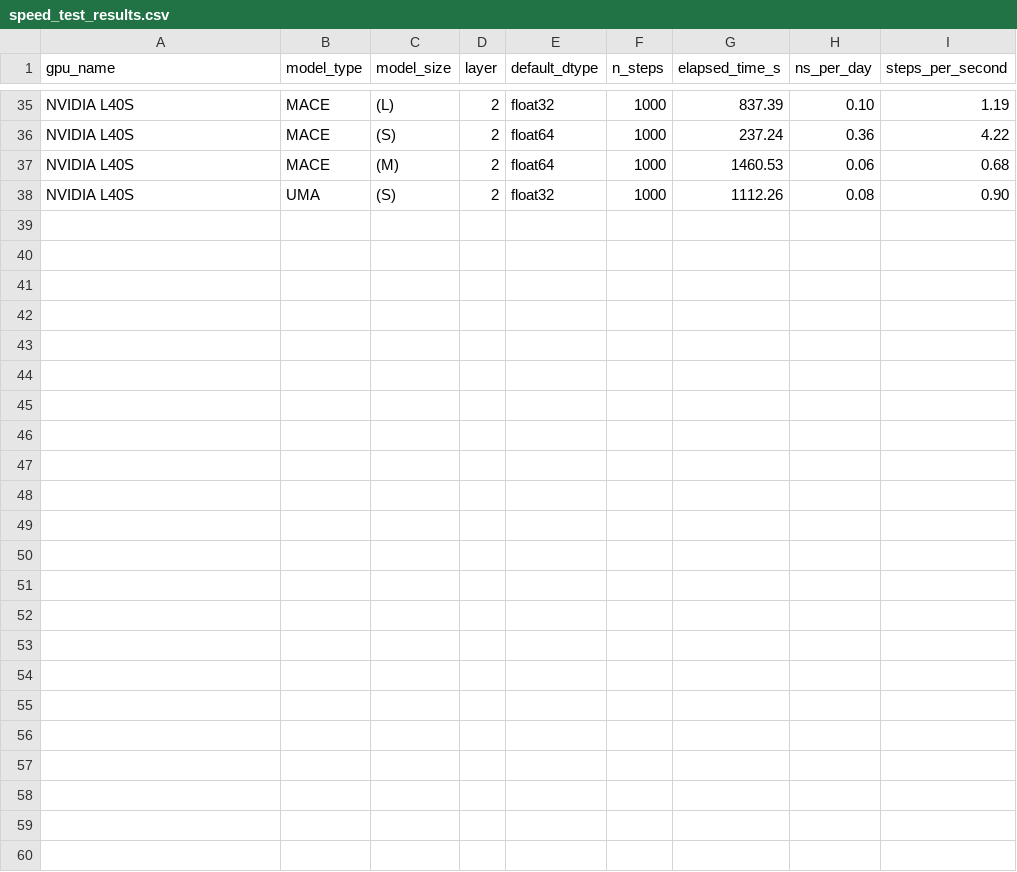
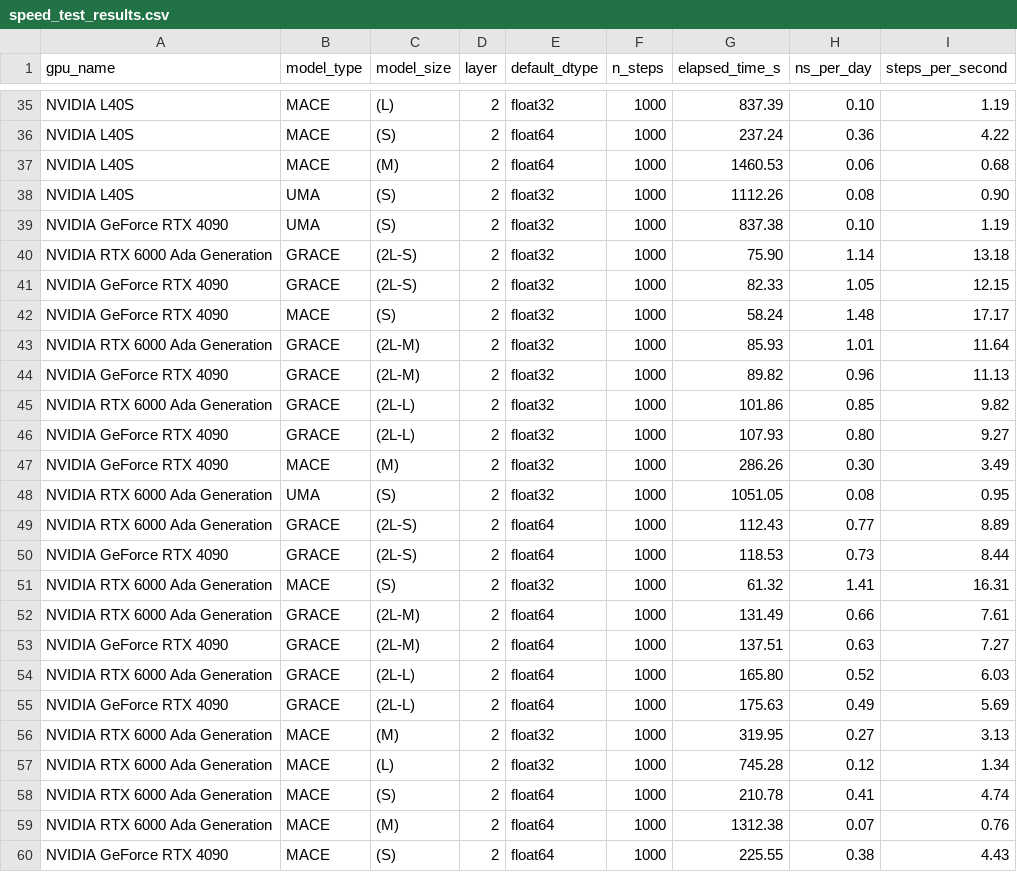
Before and after one commit to heid-lab/grace-off, a CSV file: analysis/speedTest/speed_test_results.csv, drawn as a sheet; only a part is shown, gaps mark what is left out.

```diff
--- a/analysis/speedTest/speed_test_results.csv
+++ b/analysis/speedTest/speed_test_results.csv
@@ -38 +38,23 @@ NVIDIA L40S,MACE,(M),2,float64,1000,1460.53,0.06,0.68
 NVIDIA L40S,UMA ,(S),2,float32,1000,1112.26,0.08,0.90
+NVIDIA GeForce RTX 4090,UMA,(S),2,float32,1000,837.38,0.10,1.19
+NVIDIA RTX 6000 Ada Generation,GRACE,(2L-S),2,float32,1000,75.90,1.14,13.18
+NVIDIA GeForce RTX 4090,GRACE,(2L-S),2,float32,1000,82.33,1.05,12.15
+NVIDIA GeForce RTX 4090,MACE,(S),2,float32,1000,58.24,1.48,17.17
+NVIDIA RTX 6000 Ada Generation,GRACE,(2L-M),2,float32,1000,85.93,1.01,11.64
+NVIDIA GeForce RTX 4090,GRACE,(2L-M),2,float32,1000,89.82,0.96,11.13
+NVIDIA RTX 6000 Ada Generation,GRACE,(2L-L),2,float32,1000,101.86,0.85,9.82
+NVIDIA GeForce RTX 4090,GRACE,(2L-L),2,float32,1000,107.93,0.80,9.27
+NVIDIA GeForce RTX 4090,MACE,(M),2,float32,1000,286.26,0.30,3.49
+NVIDIA RTX 6000 Ada Generation,UMA,(S),2,float32,1000,1051.05,0.08,0.95
+NVIDIA RTX 6000 Ada Generation,GRACE,(2L-S),2,float64,1000,112.43,0.77,8.89
+NVIDIA GeForce RTX 4090,GRACE,(2L-S),2,float64,1000,118.53,0.73,8.44
+NVIDIA RTX 6000 Ada Generation,MACE,(S),2,float32,1000,61.32,1.41,16.31
+NVIDIA RTX 6000 Ada Generation,GRACE,(2L-M),2,float64,1000,131.49,0.66,7.61
+NVIDIA GeForce RTX 4090,GRACE,(2L-M),2,float64,1000,137.51,0.63,7.27
+NVIDIA RTX 6000 Ada Generation,GRACE,(2L-L),2,float64,1000,165.80,0.52,6.03
+NVIDIA GeForce RTX 4090,GRACE,(2L-L),2,float64,1000,175.63,0.49,5.69
+NVIDIA RTX 6000 Ada Generation,MACE,(M),2,float32,1000,319.95,0.27,3.13
+NVIDIA RTX 6000 Ada Generation,MACE,(L),2,float32,1000,745.28,0.12,1.34
+NVIDIA RTX 6000 Ada Generation,MACE,(S),2,float64,1000,210.78,0.41,4.74
+NVIDIA RTX 6000 Ada Generation,MACE,(M),2,float64,1000,1312.38,0.07,0.76
+NVIDIA GeForce RTX 4090,MACE,(S),2,float64,1000,225.55,0.38,4.43
```
Also changed, not shown: analysis/temp_density/all_density_means.csv, 5 other files.
